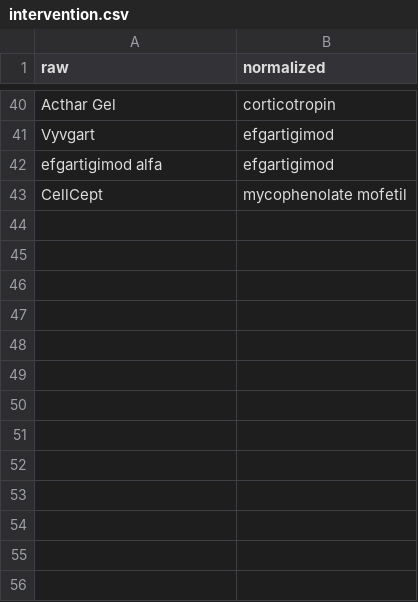
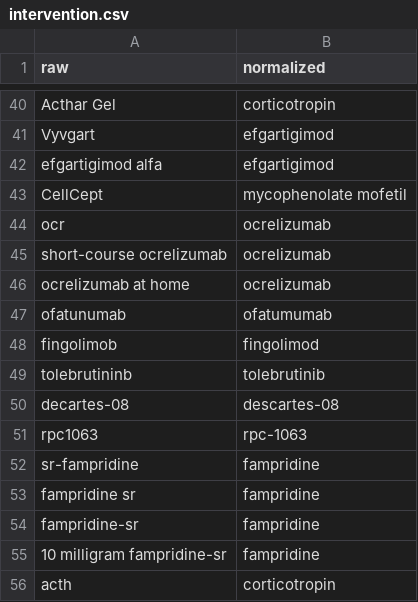
Before and after one commit to martin-valny/trials, a CSV file: config/aliases/intervention.csv, drawn as a sheet; only a part is shown, gaps mark what is left out.

```diff
--- a/config/aliases/intervention.csv
+++ b/config/aliases/intervention.csv
@@ -43 +43,14 @@ efgartigimod alfa,efgartigimod
 CellCept,mycophenolate mofetil
+ocr,ocrelizumab
+short-course ocrelizumab,ocrelizumab
+ocrelizumab at home,ocrelizumab
+ofatunumab,ofatumumab
+fingolimob,fingolimod
+tolebrutininb,tolebrutinib
+decartes-08,descartes-08
+rpc1063,rpc-1063
+sr-fampridine,fampridine
+fampridine sr,fampridine
+fampridine-sr,fampridine
+10 milligram fampridine-sr,fampridine
+acth,corticotropin
```
Also changed, not shown: 12 other files.
